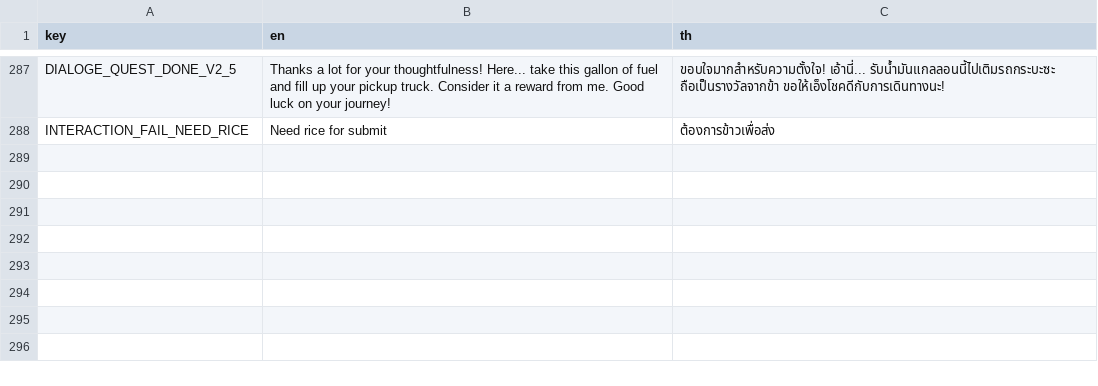
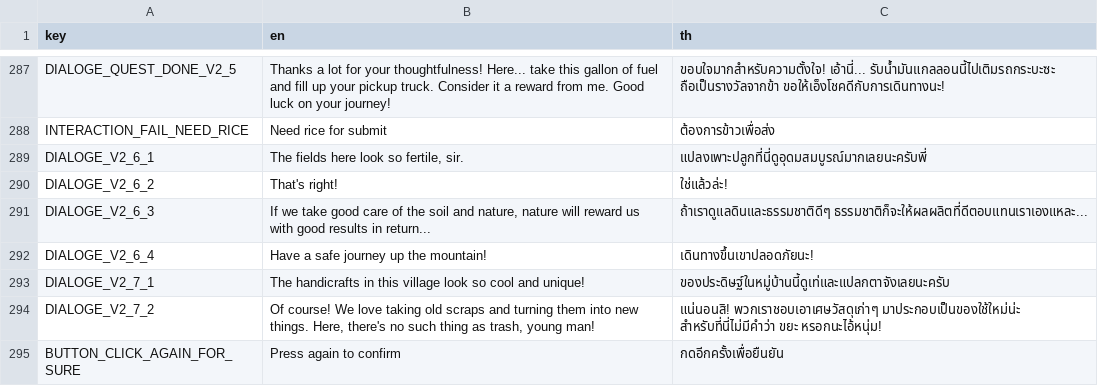
Before and after one commit to FujaTyping/Tafiya-Tare, a CSV file: I18N/i18n.csv, drawn as a sheet; only a part is shown, gaps mark what is left out.

```diff
--- a/I18N/i18n.csv
+++ b/I18N/i18n.csv
@@ -288 +288,8 @@ DIALOGE_QUEST_DONE_V2_5,Thanks a lot for your thoughtfulness! Here... take this
 INTERACTION_FAIL_NEED_RICE,Need rice for submit,ต้องการข้าวเพื่อส่ง
+DIALOGE_V2_6_1,"The fields here look so fertile, sir.",แปลงเพาะปลูกที่นี่ดูอุดมสมบูรณ์มากเลยนะครับพี่
+DIALOGE_V2_6_2,That's right!,ใช่แล้วล่ะ!
+DIALOGE_V2_6_3,"If we take good care of the soil and nature, nature will reward us with good results in return...",ถ้าเราดูแลดินและธรรมชาติดีๆ ธรรมชาติก็จะให้ผลผลิตที่ดีตอบแทนเราเองแหละ...
+DIALOGE_V2_6_4,Have a safe journey up the mountain!,เดินทางขึ้นเขาปลอดภัยนะ!
+DIALOGE_V2_7_1,The handicrafts in this village look so cool and unique!,ของประดิษฐ์ในหมู่บ้านนี้ดูเท่และแปลกตาจังเลยนะครับ
+DIALOGE_V2_7_2,"Of course! We love taking old scraps and turning them into new things. Here, there's no such thing as trash, young man!",แน่นอนสิ! พวกเราชอบเอาเศษวัสดุเก่าๆ มาประกอบเป็นของใช้ใหม่น่ะ สำหรับที่นี่ไม่มีคำว่า ขยะ หรอกนะไอ้หนุ่ม!
+BUTTON_CLICK_AGAIN_FOR_SURE,Press again to confirm,กดอีกครั้งเพื่อยืนยัน
```
Also changed, not shown: 22 other files.
